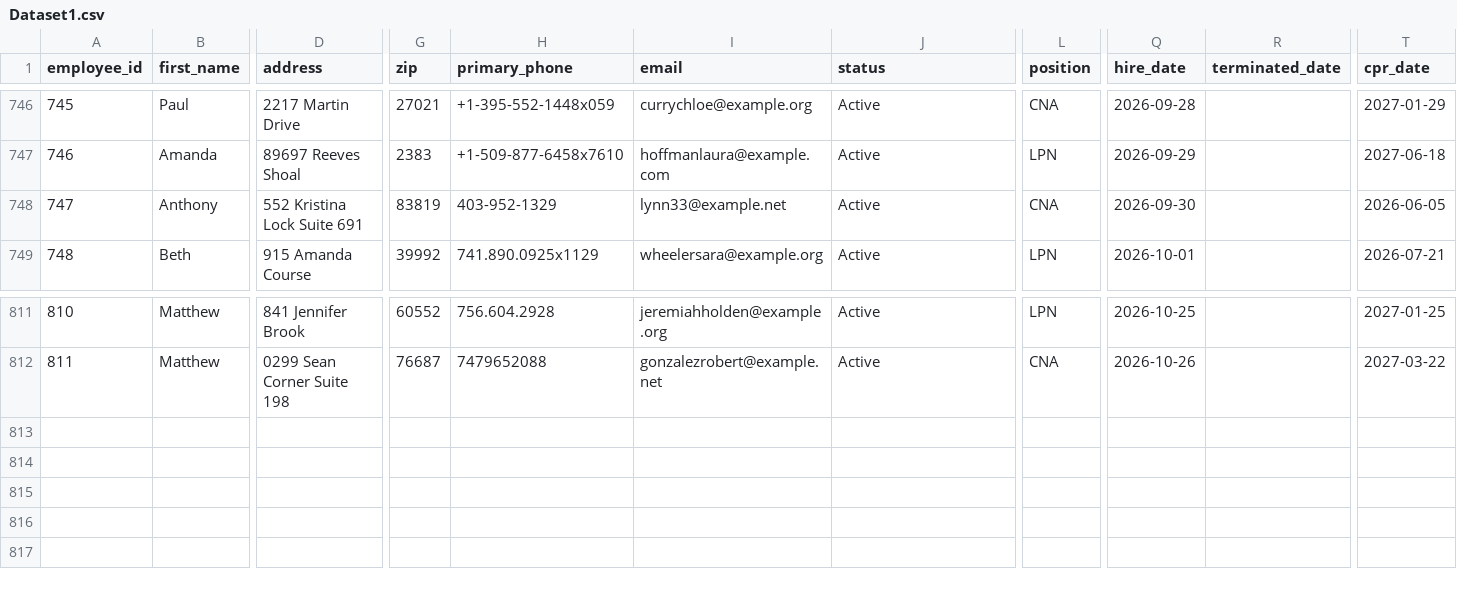
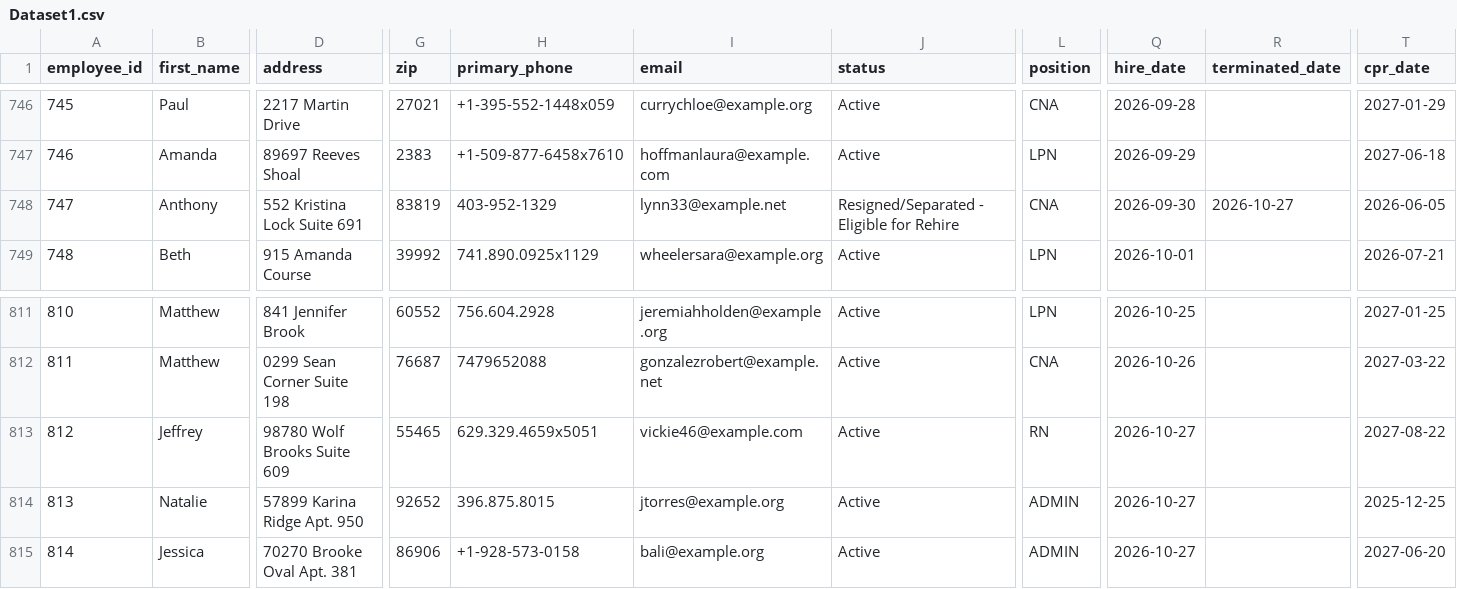
Before and after one commit to uzairnauman/Work_Opportunity_Tax_Credit, a CSV file: Datasets/Dataset1.csv, drawn as a sheet; only a part is shown, gaps mark what is left out; rows hold the shown columns only; the diff names each change by its address in the sheet, - before the commit and + after, or states it on an @@ line.

Commit message:
Automated HR update: Tue Oct 27 11:10:43 UTC 2026

```diff
--- a/Datasets/Dataset1.csv
+++ b/Datasets/Dataset1.csv
-J748 (status): Active
+J748 (status): Resigned/Separated - Eligible for Rehire
-R748 (terminated_date): (empty)
+R748 (terminated_date): 2026-10-27
+row 813: 812 | Jeffrey | 98780 Wolf Brooks Suite 609 | 55465 | 629.329.4659x5051 | vickie46@example.com | Active | RN | 2026-10-27 |  | 2027-08-22
+row 814: 813 | Natalie | 57899 Karina Ridge Apt. 950 | 92652 | 396.875.8015 | jtorres@example.org | Active | ADMIN | 2026-10-27 |  | 2025-12-25
+row 815: 814 | Jessica | 70270 Brooke Oval Apt. 381 | 86906 | +1-928-573-0158 | bali@example.org | Active | ADMIN | 2026-10-27 |  | 2027-06-20
```
